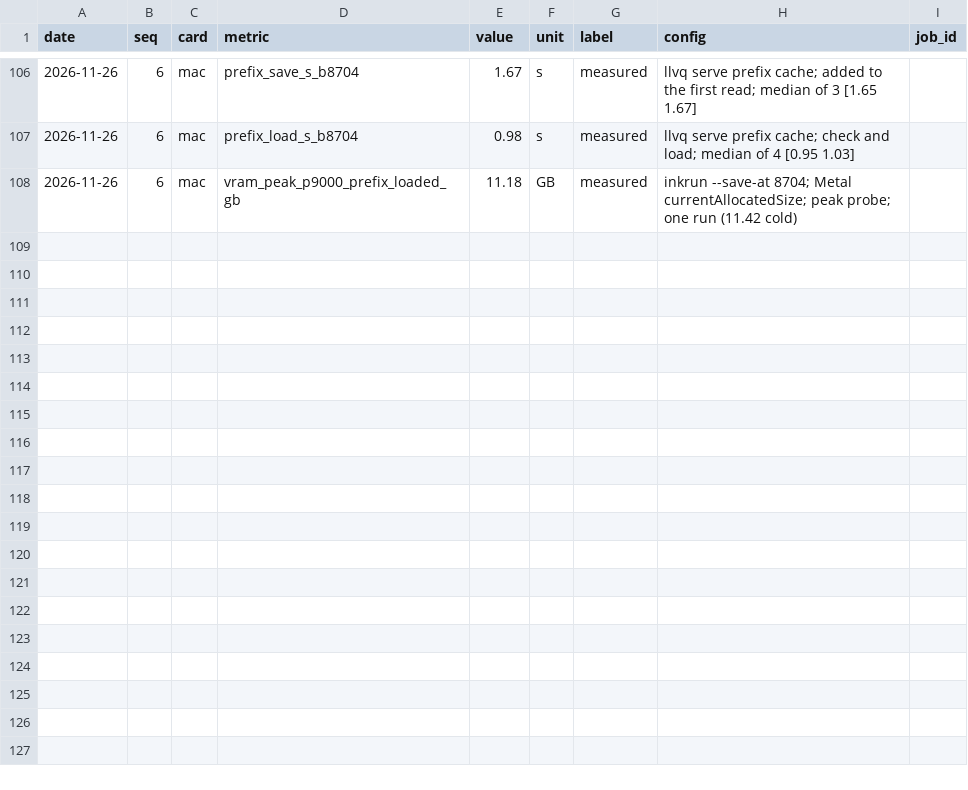
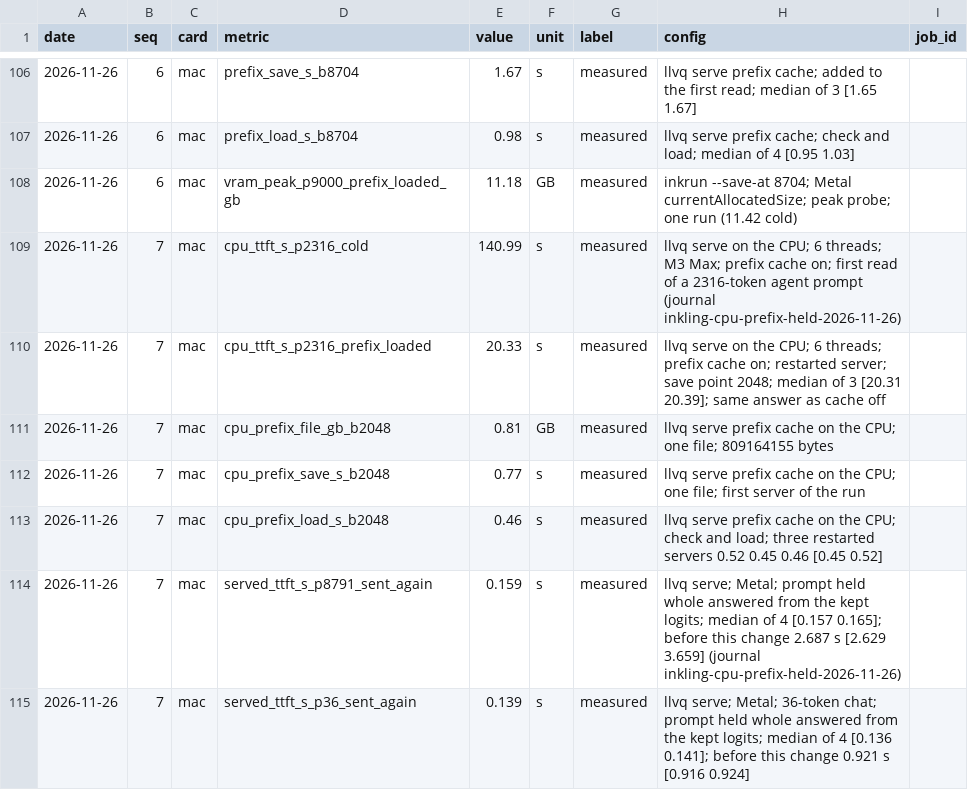
Before and after one commit to pjmalandrino/llvq, a CSV file: docs/data/inkling-stats.csv, drawn as a sheet; only a part is shown, gaps mark what is left out.

```diff
--- a/docs/data/inkling-stats.csv
+++ b/docs/data/inkling-stats.csv
@@ -108 +108,8 @@ date,seq,card,metric,value,unit,label,config,job_id
 2026-11-26,6,mac,vram_peak_p9000_prefix_loaded_gb,11.18,GB,measured,inkrun --save-at 8704; Metal currentAllocatedSize; peak probe; one run (11.42 cold),
+2026-11-26,7,mac,cpu_ttft_s_p2316_cold,140.99,s,measured,llvq serve on the CPU; 6 threads; M3 Max; prefix cache on; first read of a 2316-token agent prompt (journal inkling-cpu-prefix-held-2026-11-26),
+2026-11-26,7,mac,cpu_ttft_s_p2316_prefix_loaded,20.33,s,measured,llvq serve on the CPU; 6 threads; prefix cache on; restarted server; save point 2048; median of 3 [20.31 20.39]; same answer as cache off,
+2026-11-26,7,mac,cpu_prefix_file_gb_b2048,0.81,GB,measured,llvq serve prefix cache on the CPU; one file; 809164155 bytes,
+2026-11-26,7,mac,cpu_prefix_save_s_b2048,0.77,s,measured,llvq serve prefix cache on the CPU; one file; first server of the run,
+2026-11-26,7,mac,cpu_prefix_load_s_b2048,0.46,s,measured,llvq serve prefix cache on the CPU; check and load; three restarted servers 0.52 0.45 0.46 [0.45 0.52],
+2026-11-26,7,mac,served_ttft_s_p8791_sent_again,0.159,s,measured,llvq serve; Metal; prompt held whole answered from the kept logits; median of 4 [0.157 0.165]; before this change 2.687 s [2.629 3.659] (journal inkling-cpu-prefix-held-2026-11-26),
+2026-11-26,7,mac,served_ttft_s_p36_sent_again,0.139,s,measured,llvq serve; Metal; 36-token chat; prompt held whole answered from the kept logits; median of 4 [0.136 0.141]; before this change 0.921 s [0.916 0.924],
```
Also changed, not shown: 6 other files.
